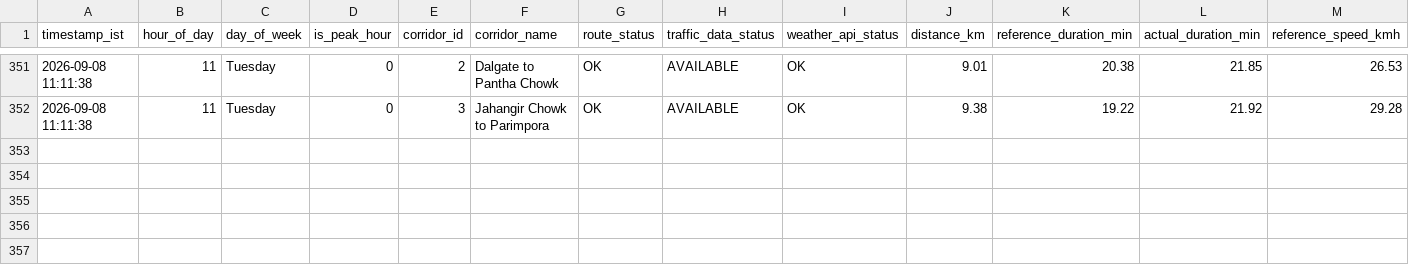
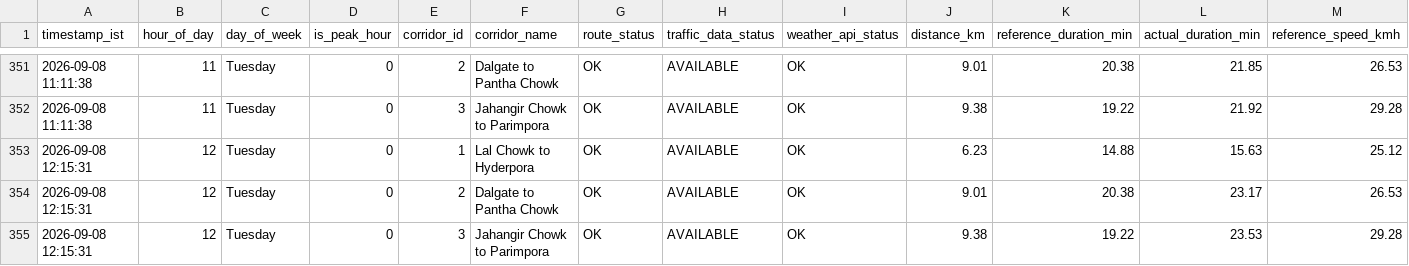
Before and after one commit to tanzeelhafiz001/srinagar-traffic-model, a CSV file: enriched_distance_api.csv, drawn as a sheet; only a part is shown, gaps mark what is left out; rows hold the shown columns only; the diff names each change by its address in the sheet, - before the commit and + after, or states it on an @@ line.

```diff
--- a/enriched_distance_api.csv
+++ b/enriched_distance_api.csv
+row 353: 2026-09-08 12:15:31 | 12 | Tuesday | 0 | 1 | Lal Chowk to Hyderpora | OK | AVAILABLE | OK | 6.23 | 14.88 | 15.63 | 25.12
+row 354: 2026-09-08 12:15:31 | 12 | Tuesday | 0 | 2 | Dalgate to Pantha Chowk | OK | AVAILABLE | OK | 9.01 | 20.38 | 23.17 | 26.53
+row 355: 2026-09-08 12:15:31 | 12 | Tuesday | 0 | 3 | Jahangir Chowk to Parimpora | OK | AVAILABLE | OK | 9.38 | 19.22 | 23.53 | 29.28
```
Also changed, not shown: enriched_routes_api.csv, raw_distance_api.csv, 1 other file.
